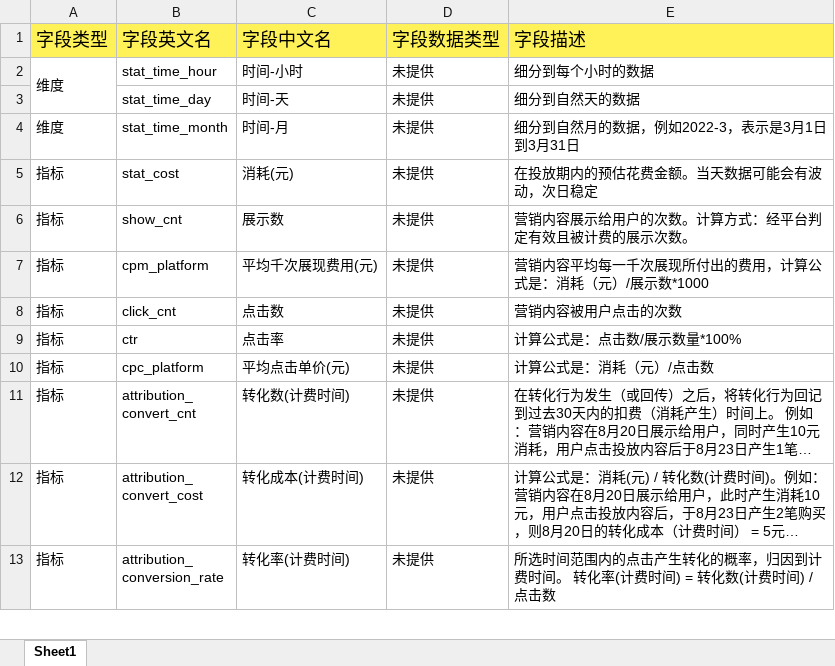
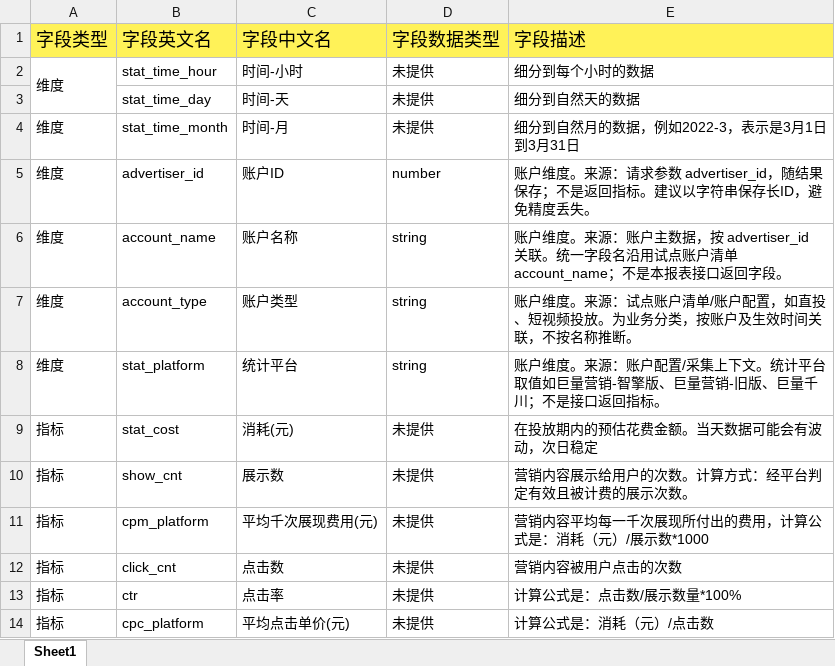
Before and after one commit to OnfireMrHuang/staffhub, an Excel workbook: docs/直播数据管理设计方案/巨量营销-智擎版表头字段标准.xlsx, sheet Sheet1, drawn as a sheet; only a part is shown; the shorter side is filled out with more unchanged rows; long unchanged cells end in …; values as stored, in another font and other column widths than the file's, no borders; the diff names each change by its address in the sheet, - before the commit and + after, or states it on an @@ line.

```diff
--- a/docs/直播数据管理设计方案/巨量营销-智擎版表头字段标准.xlsx (sheet Sheet1)
+++ b/docs/直播数据管理设计方案/巨量营销-智擎版表头字段标准.xlsx (sheet Sheet1)
+row 5: 维度 | advertiser_id | 账户ID | number | 账户维度。来源：请求参数 advertiser_id，随结果保存；不是返回指标。建议以字符串保存长ID，避免精度丢失。
+row 6: 维度 | account_name | 账户名称 | string | 账户维度。来源：账户主数据，按 advertiser_id 关联。统一字段名沿用试点账户清单 account_name；不是本报表接口返回字段。
+row 7: 维度 | account_type | 账户类型 | string | 账户维度。来源：试点账户清单/账户配置，如直投、短视频投放。为业务分类，按账户及生效时间关联，不按名称推断。
+row 8: 维度 | stat_platform | 统计平台 | string | 账户维度。来源：账户配置/采集上下文。统计平台取值如巨量营销-智擎版、巨量营销-旧版、巨量千川；不是接口返回指标。
```
Also changed, not shown: 36 other files.
